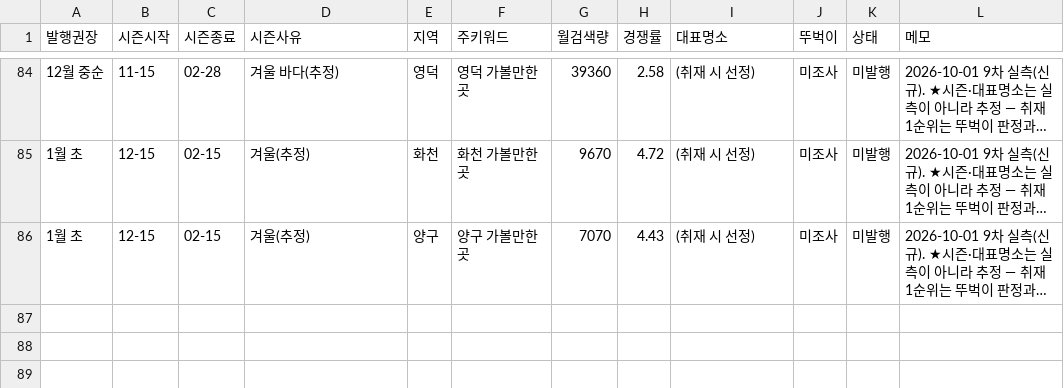
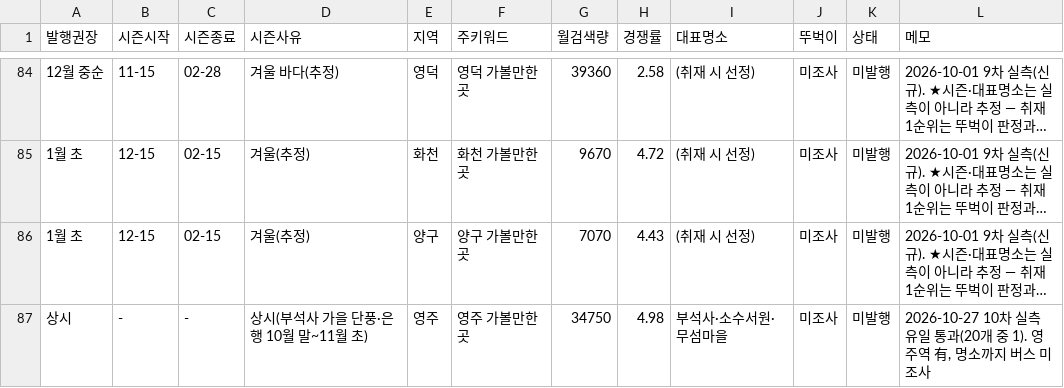
Before and after one commit to e8393111-cloud/blogspot, a TSV file: .claude/travel-calendar/calendar.tsv, drawn as a sheet; only a part is shown, gaps mark what is left out; long unchanged cells end in …; the diff names each change by its address in the sheet, - before the commit and + after, or states it on an @@ line.

```diff
--- a/.claude/travel-calendar/calendar.tsv
+++ b/.claude/travel-calendar/calendar.tsv
+row 87: 상시 | - | - | 상시(부석사 가을 단풍·은행 10월 말~11월 초) | 영주 | 영주 가볼만한곳 | 34750 | 4.98 | 부석사·소수서원·무섬마을 | 미조사 | 미발행 | 2026-10-27 10차 실측 유일 통과(20개 중 1). 영주역 有, 명소까지 버스 미조사
```
Also changed, not shown: 2 other files.
